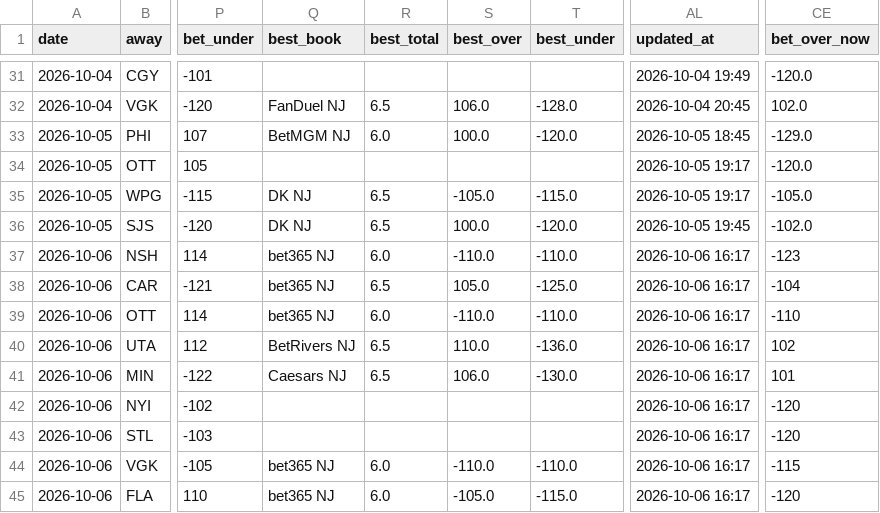
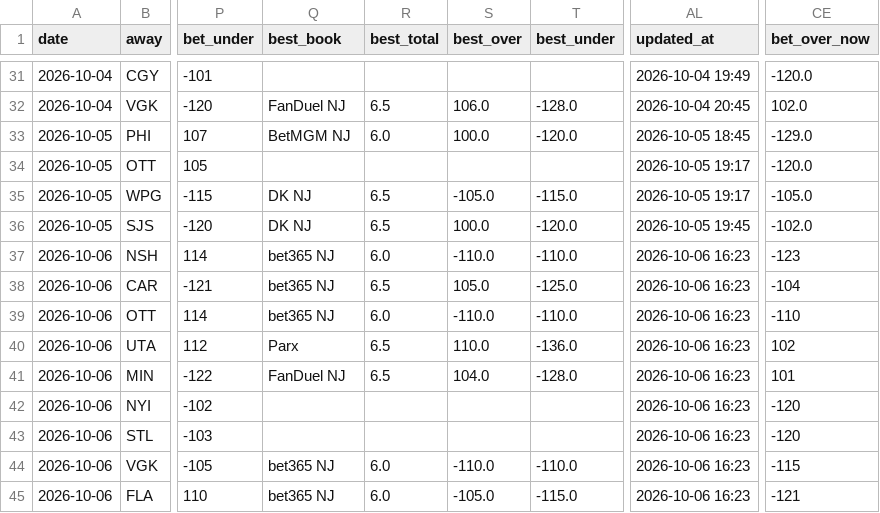
Before and after one commit to Prezbo8/NHL-total-model, a CSV file: data/paper_trades.csv, drawn as a sheet; only a part is shown, gaps mark what is left out; the diff names each change by its address in the sheet, - before the commit and + after, or states it on an @@ line.

```diff
--- a/data/paper_trades.csv
+++ b/data/paper_trades.csv
-AL37:AL45 (updated_at): 2026-10-06 16:17
+AL37:AL45 (updated_at): 2026-10-06 16:23
-Q40 (best_book): BetRivers NJ
+Q40 (best_book): Parx
-Q41 (best_book): Caesars NJ
+Q41 (best_book): FanDuel NJ
-S41 (best_over): 106.0
+S41 (best_over): 104.0
-T41 (best_under): -130.0
+T41 (best_under): -128.0
-CE45 (bet_over_now): -120
+CE45 (bet_over_now): -121
```
Also changed, not shown: 5 other files.
